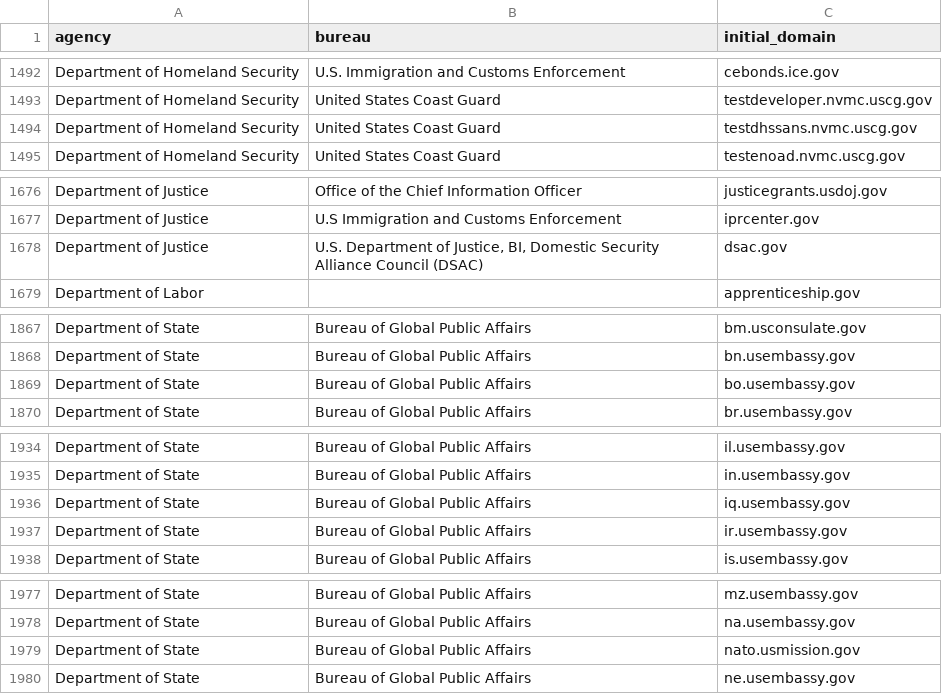
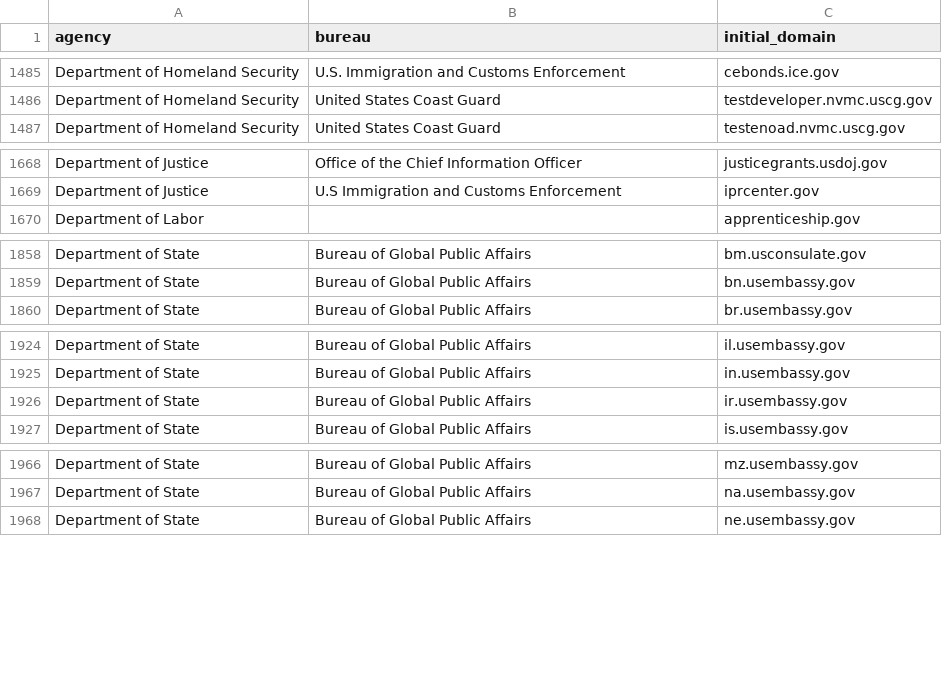
Before and after one commit to GSA/public-website-inventory, a CSV file: reports/candidates_for_addition.csv, drawn as a sheet; only a part is shown, gaps mark what is left out; the diff covers the shown part only.

```diff
--- a/reports/candidates_for_addition.csv
+++ b/reports/candidates_for_addition.csv
@@ -1493,3 +1486,2 @@ Department of Homeland Security,U.S. Immigration and Customs Enforcement,cebonds
 Department of Homeland Security,United States Coast Guard,testdeveloper.nvmc.uscg.gov
-Department of Homeland Security,United States Coast Guard,testdhssans.nvmc.uscg.gov
 Department of Homeland Security,United States Coast Guard,testenoad.nvmc.uscg.gov
@@ -1677,3 +1669,2 @@ Department of Justice,Office of the Chief Information Officer,justicegrants.usdo
 Department of Justice,U.S Immigration and Customs Enforcement,iprcenter.gov
-Department of Justice,"U.S. Department of Justice, BI, Domestic Security Alliance Council (DSAC)",dsac.gov
 Department of Labor,,apprenticeship.gov
@@ -1868,3 +1859,2 @@ Department of State,Bureau of Global Public Affairs,bm.usconsulate.gov
 Department of State,Bureau of Global Public Affairs,bn.usembassy.gov
-Department of State,Bureau of Global Public Affairs,bo.usembassy.gov
 Department of State,Bureau of Global Public Affairs,br.usembassy.gov
@@ -1935,3 +1925,2 @@ Department of State,Bureau of Global Public Affairs,il.usembassy.gov
 Department of State,Bureau of Global Public Affairs,in.usembassy.gov
-Department of State,Bureau of Global Public Affairs,iq.usembassy.gov
 Department of State,Bureau of Global Public Affairs,ir.usembassy.gov
@@ -1978,3 +1967,2 @@ Department of State,Bureau of Global Public Affairs,mz.usembassy.gov
 Department of State,Bureau of Global Public Affairs,na.usembassy.gov
-Department of State,Bureau of Global Public Affairs,nato.usmission.gov
 Department of State,Bureau of Global Public Affairs,ne.usembassy.gov
```
Also changed, not shown: 6 added rows and 23 removed rows elsewhere in this file, 2 other files.
